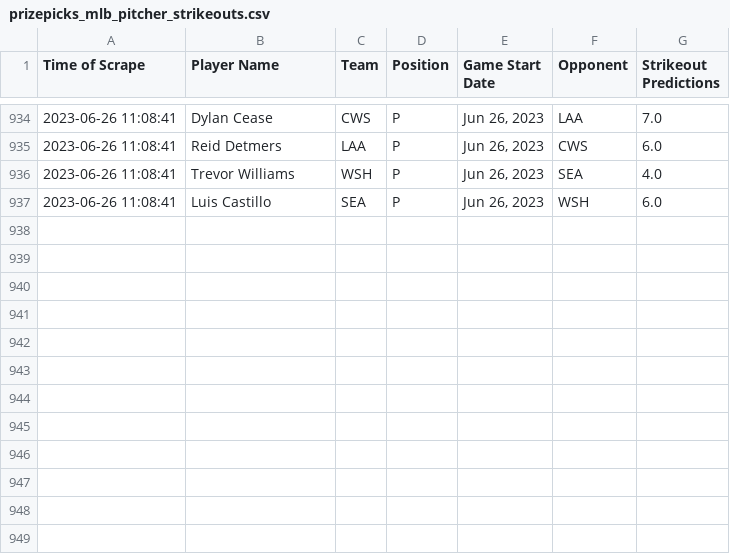
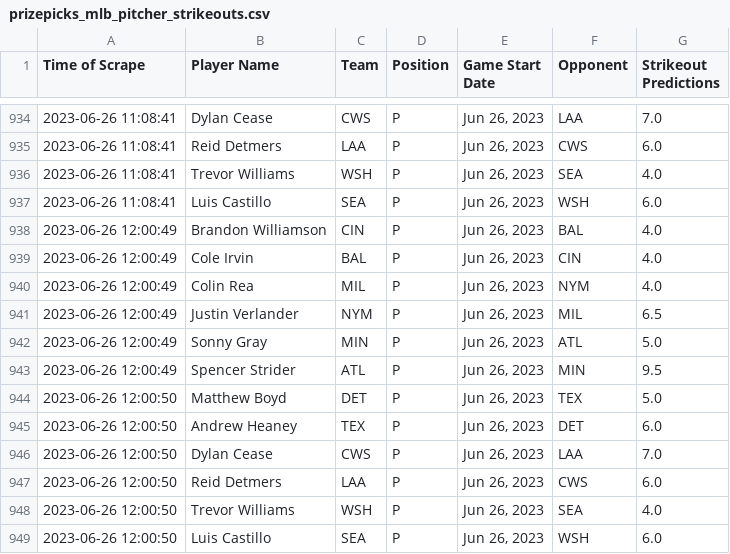
Before and after one commit to itsDarianNgo/prizepicks-strikeouts-scraper, a CSV file: data/prizepicks_mlb_pitcher_strikeouts.csv, drawn as a sheet; only a part is shown, gaps mark what is left out; the diff names each change by its address in the sheet, - before the commit and + after, or states it on an @@ line.

Commit message:
Update data

```diff
--- a/data/prizepicks_mlb_pitcher_strikeouts.csv
+++ b/data/prizepicks_mlb_pitcher_strikeouts.csv
+row 938: 2023-06-26 12:00:49 | Brandon Williamson | CIN | P | Jun 26, 2023 | BAL | 4.0
+row 939: 2023-06-26 12:00:49 | Cole Irvin | BAL | P | Jun 26, 2023 | CIN | 4.0
+row 940: 2023-06-26 12:00:49 | Colin Rea | MIL | P | Jun 26, 2023 | NYM | 4.0
+row 941: 2023-06-26 12:00:49 | Justin Verlander | NYM | P | Jun 26, 2023 | MIL | 6.5
+row 942: 2023-06-26 12:00:49 | Sonny Gray | MIN | P | Jun 26, 2023 | ATL | 5.0
+row 943: 2023-06-26 12:00:49 | Spencer Strider | ATL | P | Jun 26, 2023 | MIN | 9.5
+row 944: 2023-06-26 12:00:50 | Matthew Boyd | DET | P | Jun 26, 2023 | TEX | 5.0
+row 945: 2023-06-26 12:00:50 | Andrew Heaney | TEX | P | Jun 26, 2023 | DET | 6.0
+row 946: 2023-06-26 12:00:50 | Dylan Cease | CWS | P | Jun 26, 2023 | LAA | 7.0
+row 947: 2023-06-26 12:00:50 | Reid Detmers | LAA | P | Jun 26, 2023 | CWS | 6.0
+row 948: 2023-06-26 12:00:50 | Trevor Williams | WSH | P | Jun 26, 2023 | SEA | 4.0
+row 949: 2023-06-26 12:00:50 | Luis Castillo | SEA | P | Jun 26, 2023 | WSH | 6.0
```
